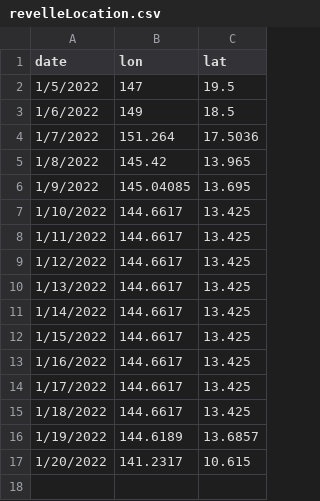
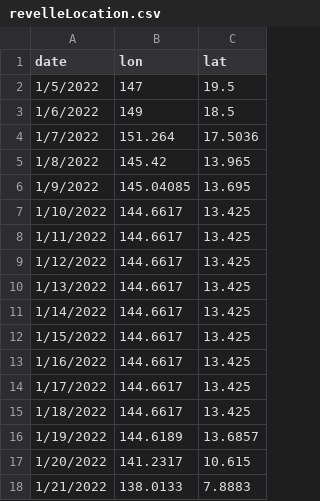
Before and after one commit to barbmuhling/sbtMaps, a CSV file: data/revelleLocation.csv, drawn as a sheet.

Commit message:
Update ship location, fix animation file path

```diff
--- a/data/revelleLocation.csv
+++ b/data/revelleLocation.csv
@@ -17 +17,2 @@ date,lon,lat
 1/20/2022,141.2317,10.615
+1/21/2022,138.0133,7.8883
```
Also changed, not shown: 1 other file.
